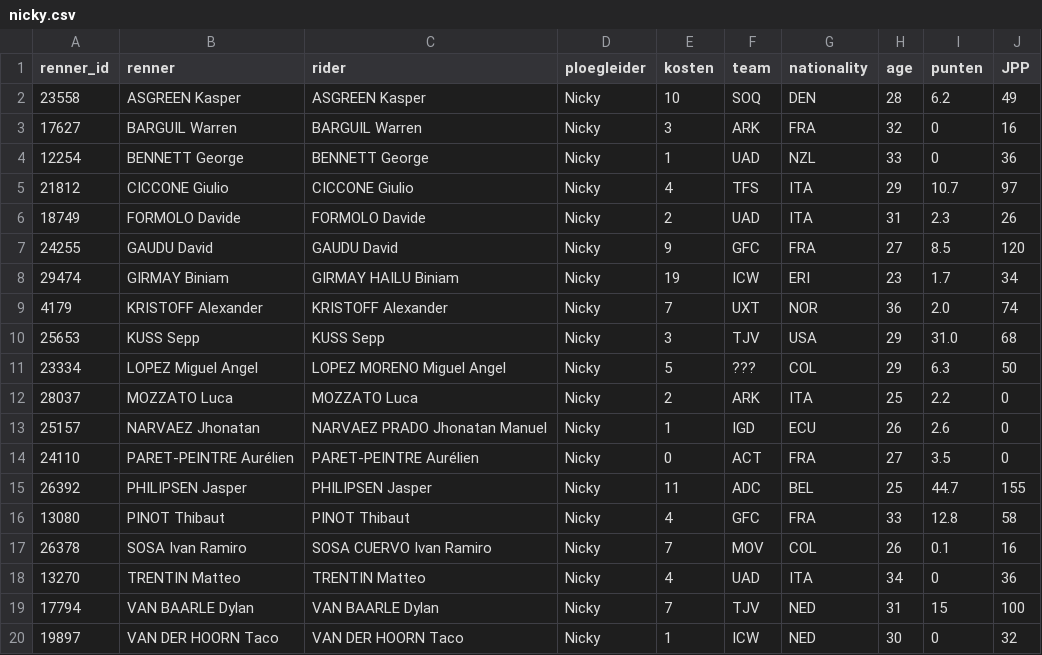
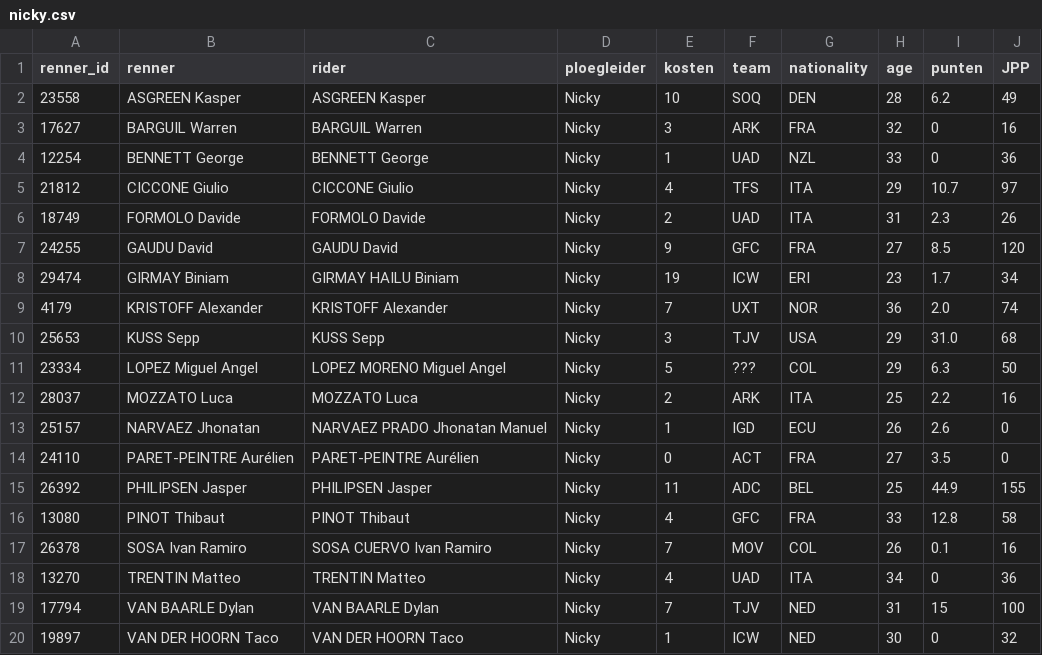
Before and after one commit to wijnandb/wielerspel2023, a CSV file: _data/ploegleiders/nicky.csv, drawn as a sheet.

```diff
--- a/_data/ploegleiders/nicky.csv
+++ b/_data/ploegleiders/nicky.csv
@@ -11,6 +11,6 @@ renner_id,renner,rider,ploegleider,kosten,team,nationality,age,punten,JPP
 23334,LOPEZ Miguel Angel,LOPEZ MORENO Miguel Angel,Nicky,5,???,COL,29,6.3,50
-28037,MOZZATO Luca,MOZZATO Luca,Nicky,2,ARK,ITA,25,2.2,0
+28037,MOZZATO Luca,MOZZATO Luca,Nicky,2,ARK,ITA,25,2.2,16
 25157,NARVAEZ Jhonatan,NARVAEZ PRADO Jhonatan Manuel,Nicky,1,IGD,ECU,26,2.6,0
 24110,PARET-PEINTRE Aurélien,PARET-PEINTRE Aurélien,Nicky,0,ACT,FRA,27,3.5,0
-26392,PHILIPSEN Jasper,PHILIPSEN Jasper,Nicky,11,ADC,BEL,25,44.7,155
+26392,PHILIPSEN Jasper,PHILIPSEN Jasper,Nicky,11,ADC,BEL,25,44.9,155
 13080,PINOT Thibaut,PINOT Thibaut,Nicky,4,GFC,FRA,33,12.8,58
```
Also changed, not shown: _data/latest_results_with_points.csv, _data/ranking.csv, 10 other files.
